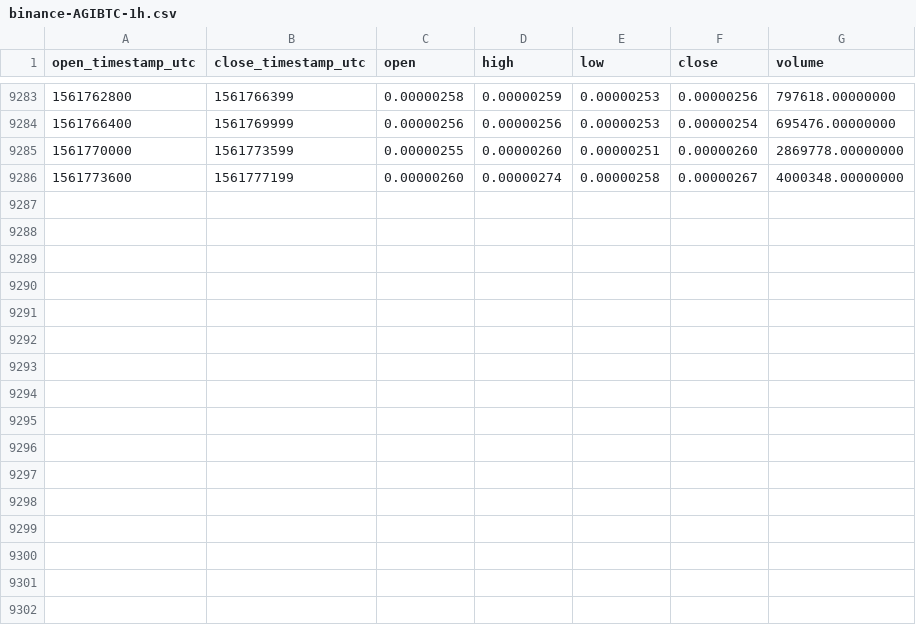
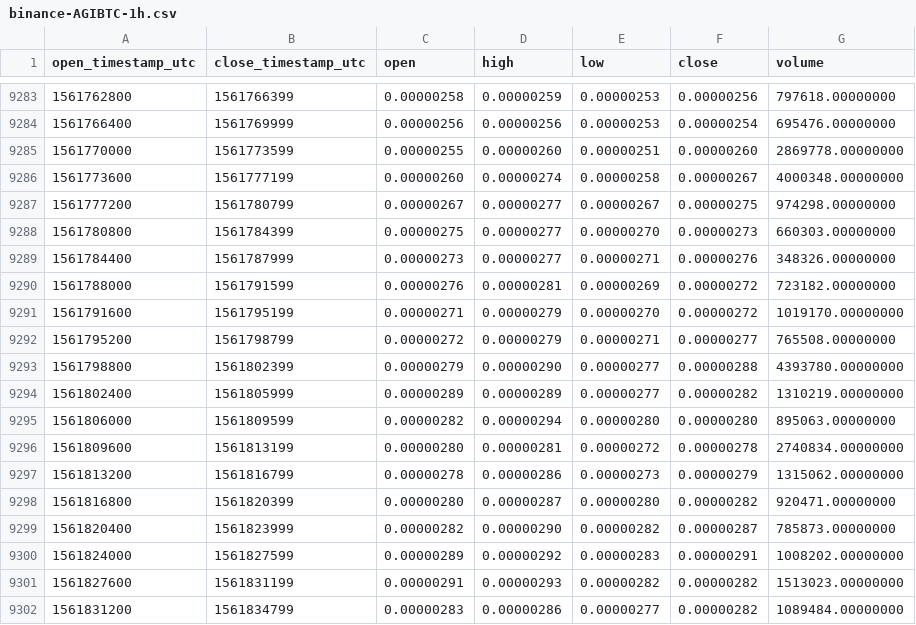
Before and after one commit to cryptobigbro/binance-AGIBTC, a CSV file: binance-AGIBTC-1h.csv, drawn as a sheet; only a part is shown, gaps mark what is left out; the diff names each change by its address in the sheet, - before the commit and + after, or states it on an @@ line.

Commit message:
Update OHLCV data.

```diff
--- a/binance-AGIBTC-1h.csv
+++ b/binance-AGIBTC-1h.csv
+row 9287: 1561777200 | 1561780799 | 0.00000267 | 0.00000277 | 0.00000267 | 0.00000275 | 974298.00000000
+row 9288: 1561780800 | 1561784399 | 0.00000275 | 0.00000277 | 0.00000270 | 0.00000273 | 660303.00000000
+row 9289: 1561784400 | 1561787999 | 0.00000273 | 0.00000277 | 0.00000271 | 0.00000276 | 348326.00000000
+row 9290: 1561788000 | 1561791599 | 0.00000276 | 0.00000281 | 0.00000269 | 0.00000272 | 723182.00000000
+row 9291: 1561791600 | 1561795199 | 0.00000271 | 0.00000279 | 0.00000270 | 0.00000272 | 1019170.00000000
+row 9292: 1561795200 | 1561798799 | 0.00000272 | 0.00000279 | 0.00000271 | 0.00000277 | 765508.00000000
+row 9293: 1561798800 | 1561802399 | 0.00000279 | 0.00000290 | 0.00000277 | 0.00000288 | 4393780.00000000
+row 9294: 1561802400 | 1561805999 | 0.00000289 | 0.00000289 | 0.00000277 | 0.00000282 | 1310219.00000000
+row 9295: 1561806000 | 1561809599 | 0.00000282 | 0.00000294 | 0.00000280 | 0.00000280 | 895063.00000000
+row 9296: 1561809600 | 1561813199 | 0.00000280 | 0.00000281 | 0.00000272 | 0.00000278 | 2740834.00000000
+row 9297: 1561813200 | 1561816799 | 0.00000278 | 0.00000286 | 0.00000273 | 0.00000279 | 1315062.00000000
+row 9298: 1561816800 | 1561820399 | 0.00000280 | 0.00000287 | 0.00000280 | 0.00000282 | 920471.00000000
+row 9299: 1561820400 | 1561823999 | 0.00000282 | 0.00000290 | 0.00000282 | 0.00000287 | 785873.00000000
+row 9300: 1561824000 | 1561827599 | 0.00000289 | 0.00000292 | 0.00000283 | 0.00000291 | 1008202.00000000
+row 9301: 1561827600 | 1561831199 | 0.00000291 | 0.00000293 | 0.00000282 | 0.00000282 | 1513023.00000000
+row 9302: 1561831200 | 1561834799 | 0.00000283 | 0.00000286 | 0.00000277 | 0.00000282 | 1089484.00000000
```
